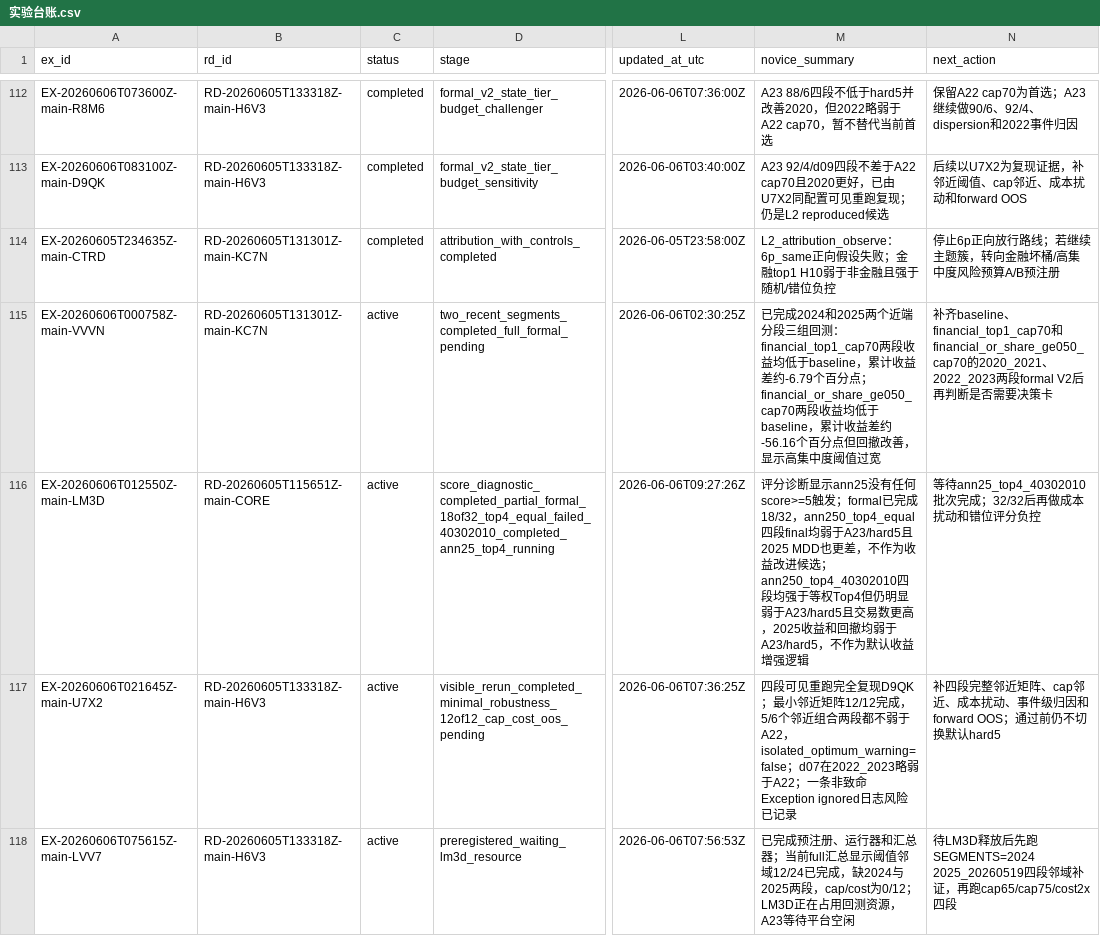
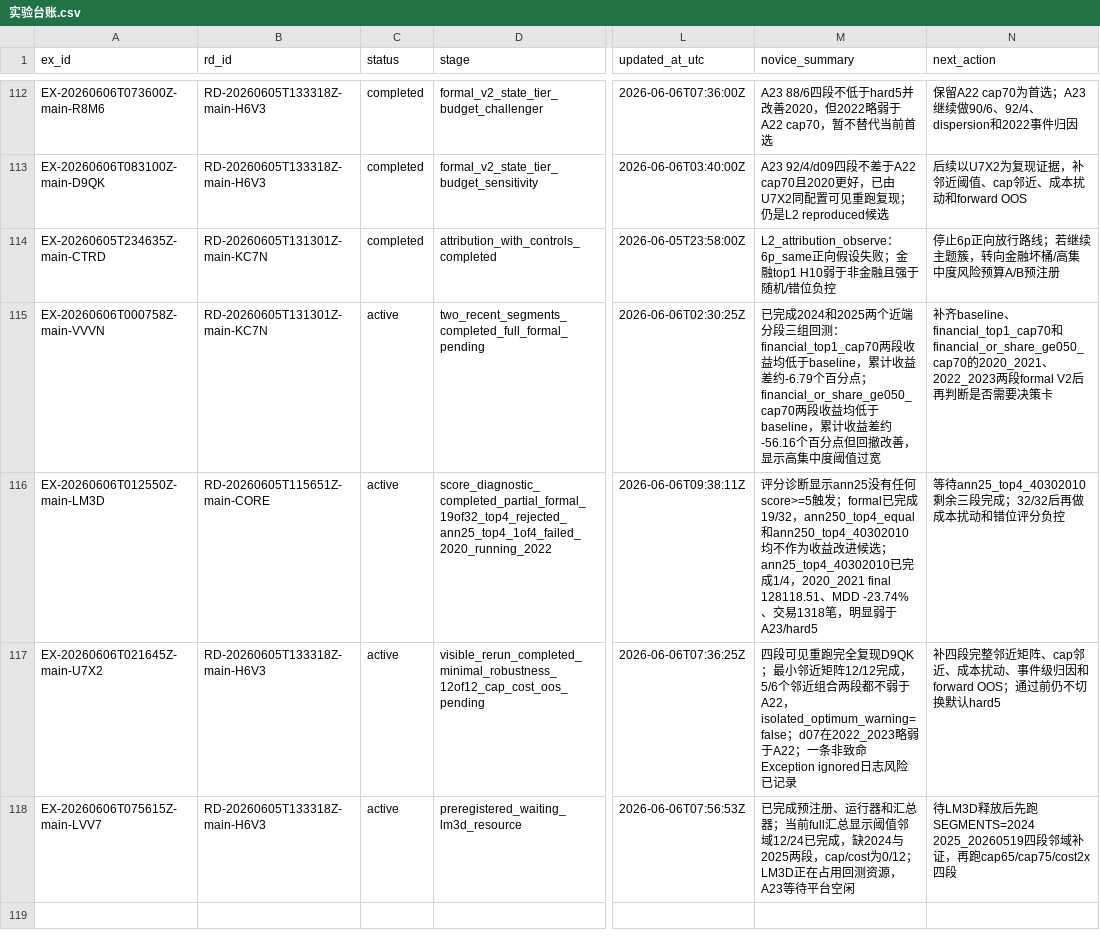
Before and after one commit to huakaiye/quant-knowledge-base, a CSV file: 01_台账/实验台账.csv, drawn as a sheet; only a part is shown, gaps mark what is left out; the diff names each change by its address in the sheet, - before the commit and + after, or states it on an @@ line.

```diff
--- a/01_台账/实验台账.csv
+++ b/01_台账/实验台账.csv
-D116 (stage): score_diagnostic_completed_partial_formal_18of32_top4_equal_failed_40302010_completed_ann25_top4_running
+D116 (stage): score_diagnostic_completed_partial_formal_19of32_top4_rejected_ann25_top4_1of4_failed_2020_running_2022
-L116 (updated_at_utc): 2026-06-06T09:27:26Z
+L116 (updated_at_utc): 2026-06-06T09:38:11Z
-M116 (novice_summary): …formal已完成18/32，ann250_top4_equal四段final均弱于A23/hard5且2025 MDD也更差，不作为收益改进候选；ann250_top4_40302010四段均强于等权Top4但仍明显弱于A23/hard5且交易数更高，2025收益和回撤均弱于A23/hard5，不作为默认收益增强逻辑
+M116 (novice_summary): …formal已完成19/32，ann250_top4_equal和ann250_top4_40302010均不作为收益改进候选；ann25_top4_40302010已完成1/4，2020_2021 final 128118.51、MDD -23.74%、交易1318笔，明显弱于A23/hard5
-N116 (next_action): 等待ann25_top4_40302010批次完成；32/32…
+N116 (next_action): 等待ann25_top4_40302010剩余三段完成；32/32…
```
Also changed, not shown: 3 other files.
